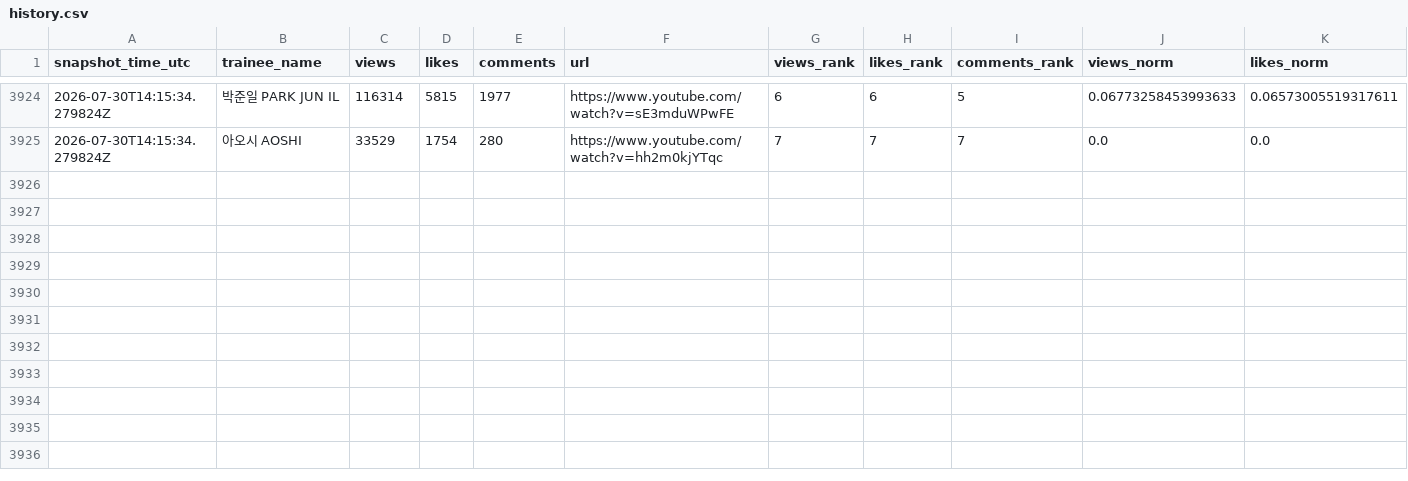
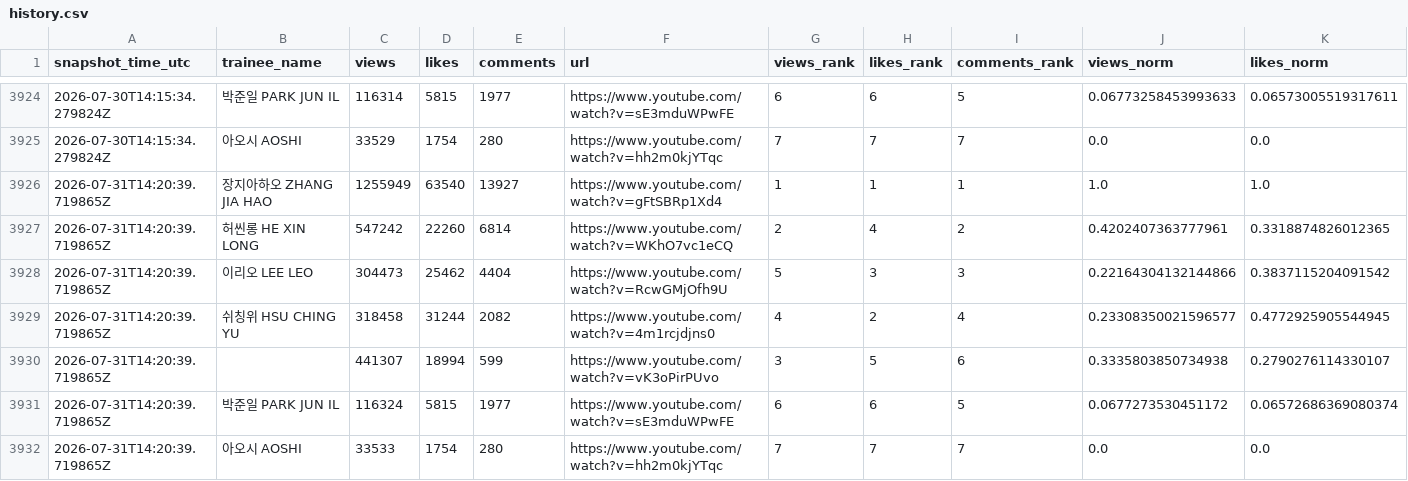
Before and after one commit to b2p-analysis/fancams, a CSV file: data/history.csv, drawn as a sheet; only a part is shown, gaps mark what is left out; rows hold the shown columns only; the diff names each change by its address in the sheet, - before the commit and + after, or states it on an @@ line.

```diff
--- a/data/history.csv
+++ b/data/history.csv
+row 3926: 2026-07-31T14:20:39.719865Z | 장지아하오 ZHANG JIA HAO | 1255949 | 63540 | 13927 | https://www.youtube.com/watch?v=gFtSBRp1Xd4 | 1 | 1 | 1 | 1.0 | 1.0
+row 3927: 2026-07-31T14:20:39.719865Z | 허씬롱 HE XIN LONG | 547242 | 22260 | 6814 | https://www.youtube.com/watch?v=WKhO7vc1eCQ | 2 | 4 | 2 | 0.4202407363777961 | 0.3318874826012365
+row 3928: 2026-07-31T14:20:39.719865Z | 이리오 LEE LEO | 304473 | 25462 | 4404 | https://www.youtube.com/watch?v=RcwGMjOfh9U | 5 | 3 | 3 | 0.22164304132144866 | 0.3837115204091542
+row 3929: 2026-07-31T14:20:39.719865Z | 쉬칭위 HSU CHING YU | 318458 | 31244 | 2082 | https://www.youtube.com/watch?v=4m1rcjdjns0 | 4 | 2 | 4 | 0.23308350021596577 | 0.4772925905544945
+row 3930: 2026-07-31T14:20:39.719865Z |  | 441307 | 18994 | 599 | https://www.youtube.com/watch?v=vK3oPirPUvo | 3 | 5 | 6 | 0.3335803850734938 | 0.2790276114330107
+row 3931: 2026-07-31T14:20:39.719865Z | 박준일 PARK JUN IL | 116324 | 5815 | 1977 | https://www.youtube.com/watch?v=sE3mduWPwFE | 6 | 6 | 5 | 0.0677273530451172 | 0.06572686369080374
+row 3932: 2026-07-31T14:20:39.719865Z | 아오시 AOSHI | 33533 | 1754 | 280 | https://www.youtube.com/watch?v=hh2m0kjYTqc | 7 | 7 | 7 | 0.0 | 0.0
```
Also changed, not shown: data/top8_comments.csv, data/top8_likes.csv, 3 other files.
